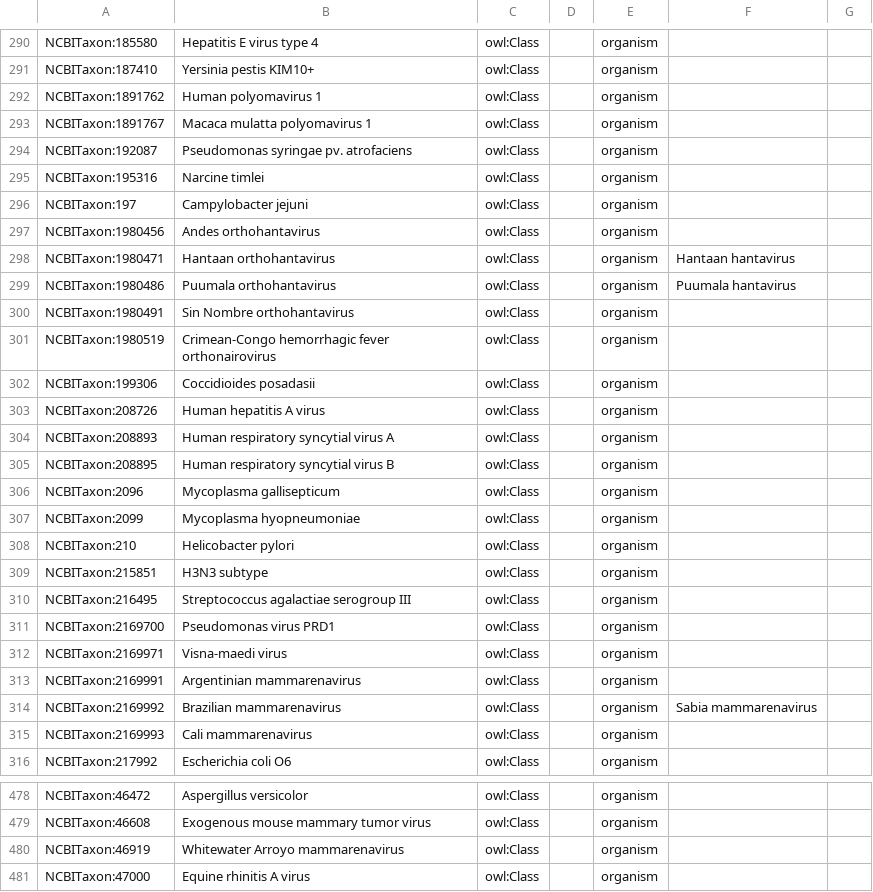
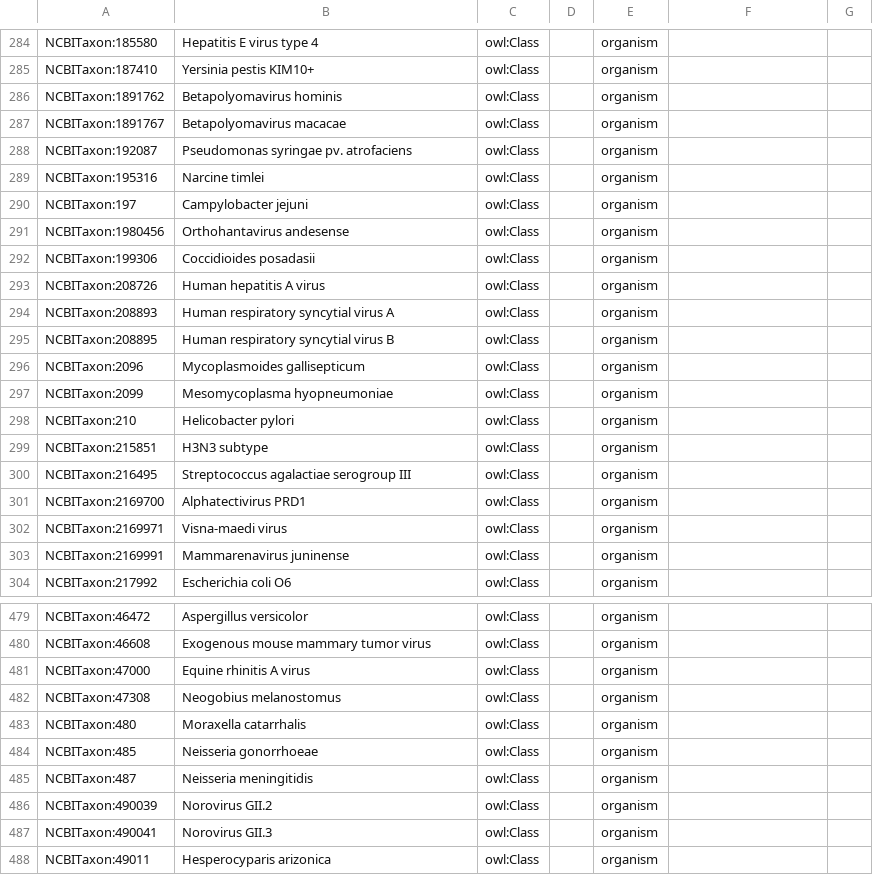
Before and after one commit to IEDB/ONTIE, a TSV file: src/ontology/templates/external.tsv, drawn as a sheet; only a part is shown, gaps mark what is left out; the shorter side is filled out with more unchanged rows; the diff covers the shown part only.

```diff
--- a/src/ontology/templates/external.tsv
+++ b/src/ontology/templates/external.tsv
@@ -291,4 +285,4 @@ NCBITaxon:185580	Hepatitis E virus type 4	owl:Class		organism
 NCBITaxon:187410	Yersinia pestis KIM10+	owl:Class		organism		
-NCBITaxon:1891762	Human polyomavirus 1	owl:Class		organism		
-NCBITaxon:1891767	Macaca mulatta polyomavirus 1	owl:Class		organism		
+NCBITaxon:1891762	Betapolyomavirus hominis	owl:Class		organism		
+NCBITaxon:1891767	Betapolyomavirus macacae	owl:Class		organism		
 NCBITaxon:192087	Pseudomonas syringae pv. atrofaciens	owl:Class		organism		
@@ -296,7 +290,3 @@ NCBITaxon:195316	Narcine timlei	owl:Class		organism
 NCBITaxon:197	Campylobacter jejuni	owl:Class		organism		
-NCBITaxon:1980456	Andes orthohantavirus	owl:Class		organism		
-NCBITaxon:1980471	Hantaan orthohantavirus	owl:Class		organism	Hantaan hantavirus	
-NCBITaxon:1980486	Puumala orthohantavirus	owl:Class		organism	Puumala hantavirus	
-NCBITaxon:1980491	Sin Nombre orthohantavirus	owl:Class		organism		
-NCBITaxon:1980519	Crimean-Congo hemorrhagic fever orthonairovirus	owl:Class		organism		
+NCBITaxon:1980456	Orthohantavirus andesense	owl:Class		organism		
 NCBITaxon:199306	Coccidioides posadasii	owl:Class		organism		
@@ -305,4 +295,4 @@ NCBITaxon:208893	Human respiratory syncytial virus A	owl:Class		organism
 NCBITaxon:208895	Human respiratory syncytial virus B	owl:Class		organism		
-NCBITaxon:2096	Mycoplasma gallisepticum	owl:Class		organism		
-NCBITaxon:2099	Mycoplasma hyopneumoniae	owl:Class		organism		
+NCBITaxon:2096	Mycoplasmoides gallisepticum	owl:Class		organism		
+NCBITaxon:2099	Mesomycoplasma hyopneumoniae	owl:Class		organism		
 NCBITaxon:210	Helicobacter pylori	owl:Class		organism		
@@ -310,7 +300,5 @@ NCBITaxon:215851	H3N3 subtype	owl:Class		organism
 NCBITaxon:216495	Streptococcus agalactiae serogroup III	owl:Class		organism		
-NCBITaxon:2169700	Pseudomonas virus PRD1	owl:Class		organism		
+NCBITaxon:2169700	Alphatectivirus PRD1	owl:Class		organism		
 NCBITaxon:2169971	Visna-maedi virus	owl:Class		organism		
-NCBITaxon:2169991	Argentinian mammarenavirus	owl:Class		organism		
-NCBITaxon:2169992	Brazilian mammarenavirus	owl:Class		organism	Sabia mammarenavirus	
-NCBITaxon:2169993	Cali mammarenavirus	owl:Class		organism		
+NCBITaxon:2169991	Mammarenavirus juninense	owl:Class		organism		
 NCBITaxon:217992	Escherichia coli O6	owl:Class		organism		
@@ -479,3 +480,2 @@ NCBITaxon:46472	Aspergillus versicolor	owl:Class		organism
 NCBITaxon:46608	Exogenous mouse mammary tumor virus	owl:Class		organism		
-NCBITaxon:46919	Whitewater Arroyo mammarenavirus	owl:Class		organism		
 NCBITaxon:47000	Equine rhinitis A virus	owl:Class		organism		
```
Also changed, not shown: 16 added rows, 9 removed rows and 50 edited cells elsewhere in this file, src/ontology/templates/protein.tsv, src/ontology/templates/taxon.tsv, 1 other file.
